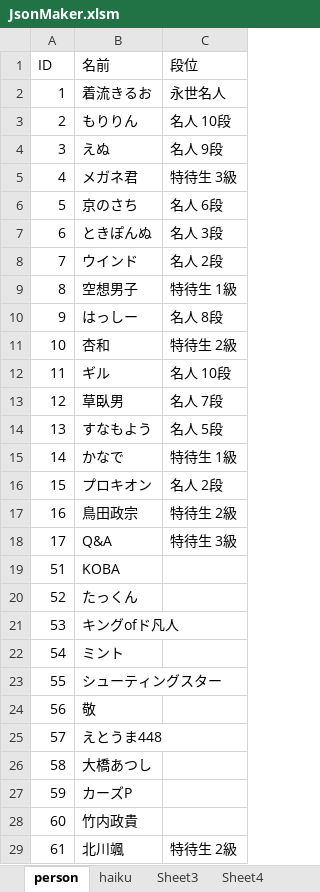
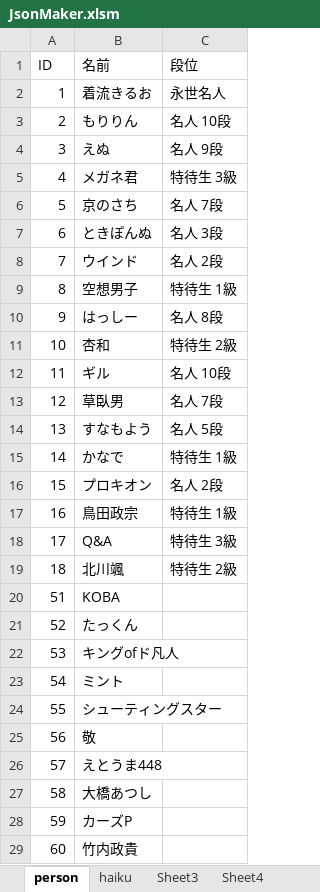
Before and after one commit to ghilgithub/prbt_rengo, an Excel workbook: JsonMaker.xlsm, sheet person, drawn as a sheet; values as stored, in another font and other column widths than the file's, no borders; charts and pictures not drawn; removed rows and columns are numbered as before the commit, all else as after; the diff names each change by its address in the sheet, - before the commit and + after, or states it on an @@ line.

```diff
--- a/JsonMaker.xlsm (sheet person)
+++ b/JsonMaker.xlsm (sheet person)
-C6 (段位): 名人 6段
+C6 (段位): 名人 7段
-C17 (段位): 特待生 2級
+C17 (段位): 特待生 1級
+row 19: 18 | 北川颯 | 特待生 2級
-row 29: 61 | 北川颯 | 特待生 2級
```
Also changed, not shown: sheet haiku, charts or pictures, 4 other files.
